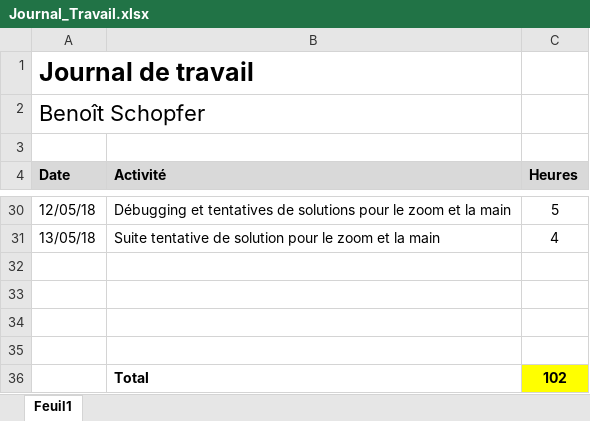
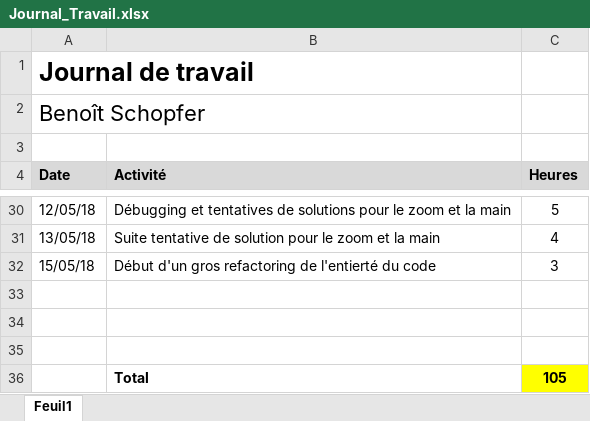
Before and after one commit to Nooka10/BlaajjPaint, an Excel workbook: Dossiers personnels/Benoît/Journal_Travail.xlsx, sheet Feuil1, drawn as a sheet; only a part is shown, gaps mark what is left out; values as stored, in another font and other column widths than the file's, no borders; removed rows and columns are numbered as before the commit, all else as after; the diff names each change by its address in the sheet, - before the commit and + after, or states it on an @@ line.

```diff
--- a/Dossiers personnels/Benoît/Journal_Travail.xlsx (sheet Feuil1)
+++ b/Dossiers personnels/Benoît/Journal_Travail.xlsx (sheet Feuil1)
+row 32: 15/05/18 | Début d'un gros refactoring de l'entierté du code | 3
-row 36: (empty)
+row 36:  | Total | 105
-C36 fill: none
+C36 fill: #FFFF00
-row 36:  | Total | 102
```
Also changed, not shown: 5 other files.
